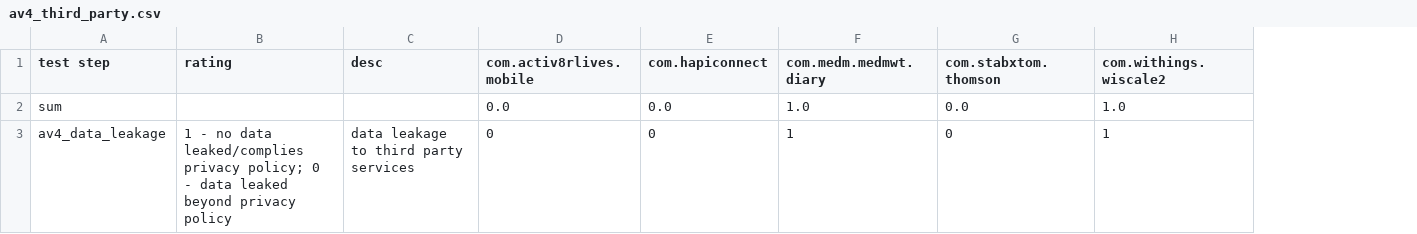
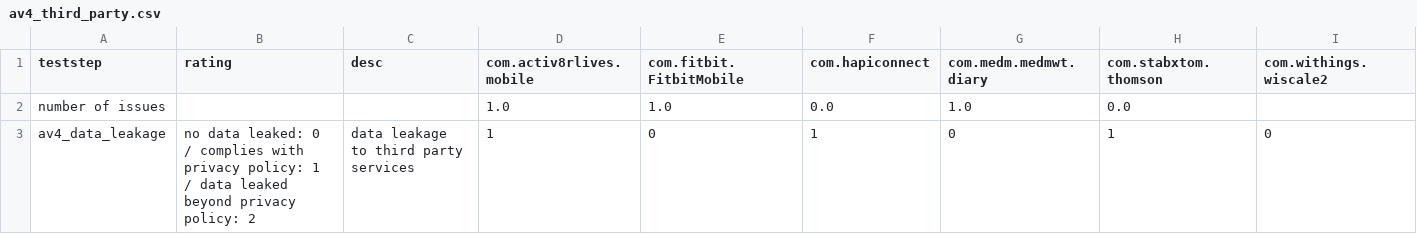
Before and after one commit to markraemer/mH-PriSe, a CSV file: doc/tabledata/av4_third_party.csv, drawn as a sheet; addresses are those after the commit; the diff names each change by its address in the sheet, - before the commit and + after, or states it on an @@ line.

```diff
--- a/doc/tabledata/av4_third_party.csv
+++ b/doc/tabledata/av4_third_party.csv
+column E (com.fitbit.FitbitMobile), rows 2-3: 1.0 | 0
-A1: test step
+A1: teststep
-A2 (teststep): sum
+A2 (teststep): number of issues
-D2 (com.activ8rlives.mobile): 0.0
+D2 (com.activ8rlives.mobile): 1.0
-I2 (com.withings.wiscale2): 1.0
+I2 (com.withings.wiscale2): (empty)
-B3 (rating): 1 - no data leaked/complies privacy policy; 0 - data leaked beyond privacy policy
+B3 (rating): no data leaked: 0 / complies with privacy policy: 1 / data leaked beyond privacy policy: 2
-D3 (com.activ8rlives.mobile): 0
+D3 (com.activ8rlives.mobile): 1
-F3 (com.hapiconnect): 0
+F3 (com.hapiconnect): 1
-G3 (com.medm.medmwt.diary): 1
+G3 (com.medm.medmwt.diary): 0
-H3 (com.stabxtom.thomson): 0
+H3 (com.stabxtom.thomson): 1
-I3 (com.withings.wiscale2): 1
+I3 (com.withings.wiscale2): 0
```
Also changed, not shown: doc/tabledata/av1_data_trans.csv, doc/tabledata/av2_mobile_device.csv, 39 other files.
